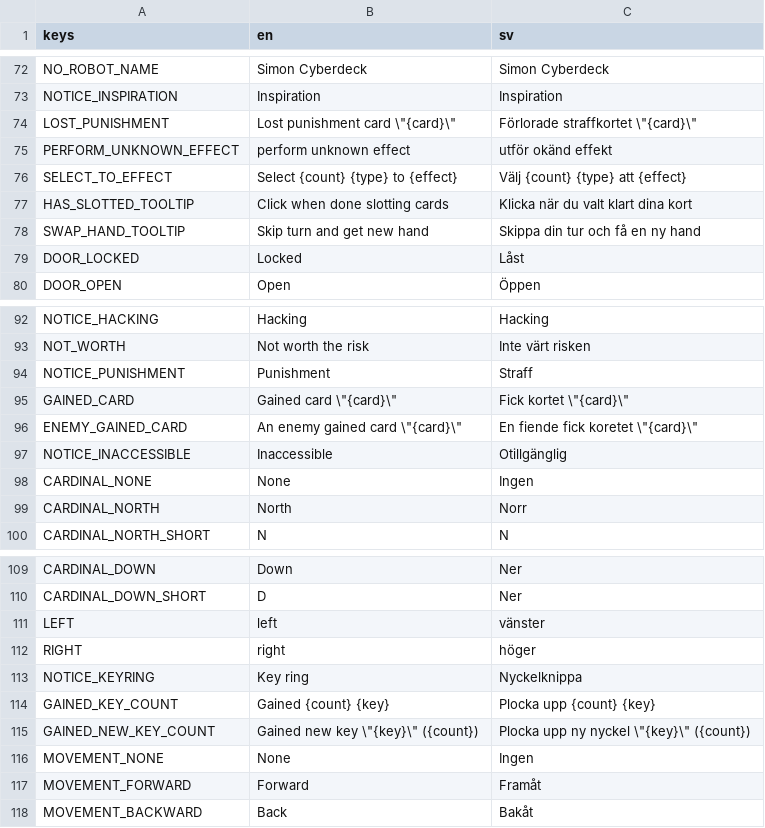
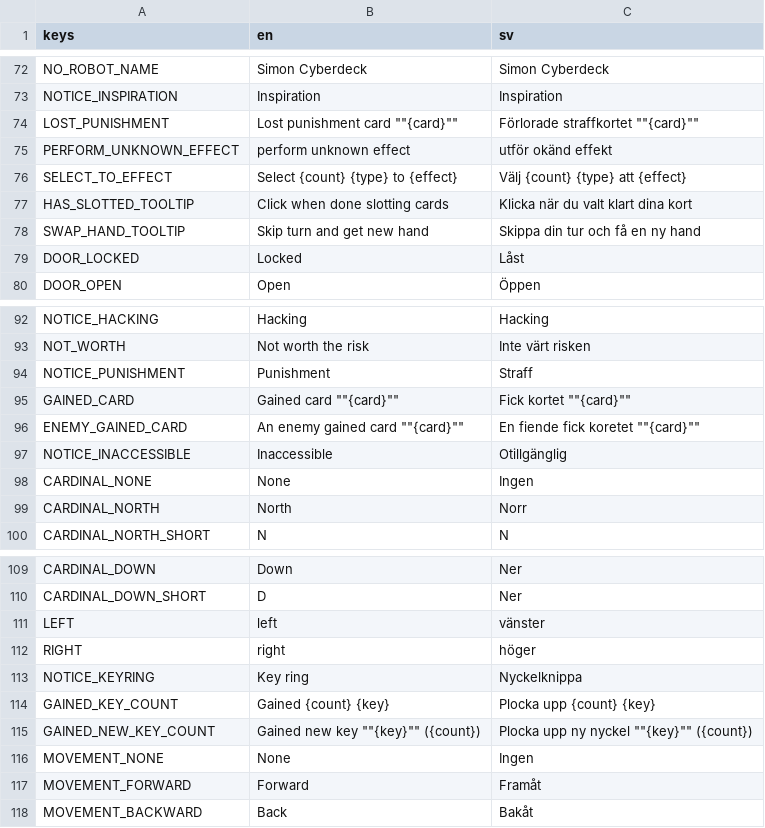
Before and after one commit to local-minimum/geriatric-crawler, a CSV file: resources/translations.csv, drawn as a sheet; only a part is shown, gaps mark what is left out.

Commit message:
Fix translations typos

```diff
--- a/resources/translations.csv
+++ b/resources/translations.csv
@@ -73,3 +73,3 @@ NO_ROBOT_NAME,Simon Cyberdeck,Simon Cyberdeck
 NOTICE_INSPIRATION,Inspiration,Inspiration
-LOST_PUNISHMENT,Lost punishment card \"{card}\",Förlorade straffkortet \"{card}\"
+LOST_PUNISHMENT,Lost punishment card ""{card}"",Förlorade straffkortet ""{card}""
 PERFORM_UNKNOWN_EFFECT,perform unknown effect,utför okänd effekt
@@ -94,4 +94,4 @@ NOT_WORTH,Not worth the risk,Inte värt risken
 NOTICE_PUNISHMENT,Punishment,Straff
-GAINED_CARD,Gained card \"{card}\",Fick kortet \"{card}\"
-ENEMY_GAINED_CARD,An enemy gained card \"{card}\",En fiende fick koretet \"{card}\"
+GAINED_CARD,Gained card ""{card}"",Fick kortet ""{card}""
+ENEMY_GAINED_CARD,An enemy gained card ""{card}"",En fiende fick koretet ""{card}""
 NOTICE_INACCESSIBLE,Inaccessible,Otillgänglig
@@ -114,3 +114,3 @@ NOTICE_KEYRING,Key ring,Nyckelknippa
 GAINED_KEY_COUNT,Gained {count} {key},Plocka upp {count} {key}
-GAINED_NEW_KEY_COUNT,Gained new key \"{key}\" ({count}),Plocka upp ny nyckel \"{key}\" ({count})
+GAINED_NEW_KEY_COUNT,Gained new key ""{key}"" ({count}),Plocka upp ny nyckel ""{key}"" ({count})
 MOVEMENT_NONE,None,Ingen
```
Also changed, not shown: 10 other files.
